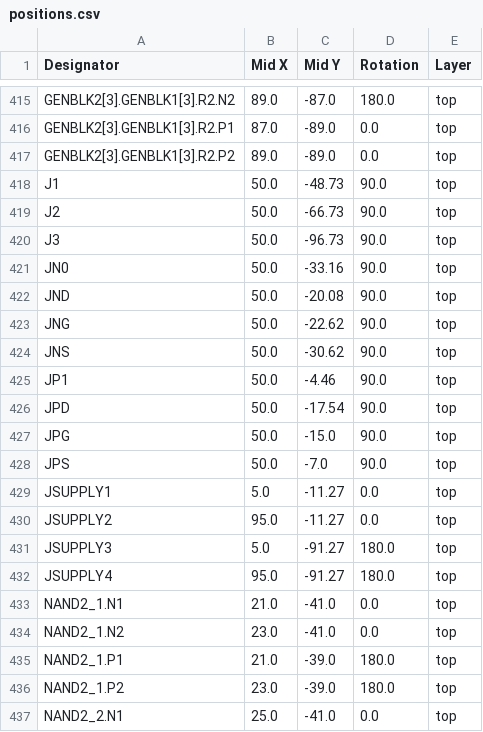
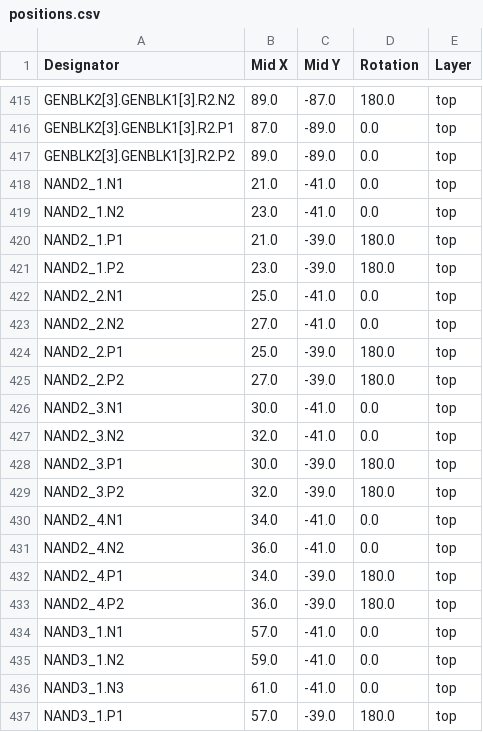
Before and after one commit to alpha-137-036/RV523, a CSV file: boards/Cells-TestBoard/production/positions.csv, drawn as a sheet; only a part is shown, gaps mark what is left out; the shorter side is filled out with more unchanged rows; the diff names each change by its address in the sheet, - before the commit and + after, or states it on an @@ line.

Commit message:
Manual add LCSC references. Remove connectors from the BOM and positions file

```diff
--- a/boards/Cells-TestBoard/production/positions.csv
+++ b/boards/Cells-TestBoard/production/positions.csv
-row 418: J1 | 50.0 | -48.73 | 90.0 | top
-row 419: J2 | 50.0 | -66.73 | 90.0 | top
-row 420: J3 | 50.0 | -96.73 | 90.0 | top
-row 421: JN0 | 50.0 | -33.16 | 90.0 | top
-row 422: JND | 50.0 | -20.08 | 90.0 | top
-row 423: JNG | 50.0 | -22.62 | 90.0 | top
-row 424: JNS | 50.0 | -30.62 | 90.0 | top
-row 425: JP1 | 50.0 | -4.46 | 90.0 | top
-row 426: JPD | 50.0 | -17.54 | 90.0 | top
-row 427: JPG | 50.0 | -15.0 | 90.0 | top
-row 428: JPS | 50.0 | -7.0 | 90.0 | top
-row 429: JSUPPLY1 | 5.0 | -11.27 | 0.0 | top
-row 430: JSUPPLY2 | 95.0 | -11.27 | 0.0 | top
-row 431: JSUPPLY3 | 5.0 | -91.27 | 180.0 | top
-row 432: JSUPPLY4 | 95.0 | -91.27 | 180.0 | top
```
Also changed, not shown: boards/Cells-TestBoard/production/bom.csv, 18 other files.
